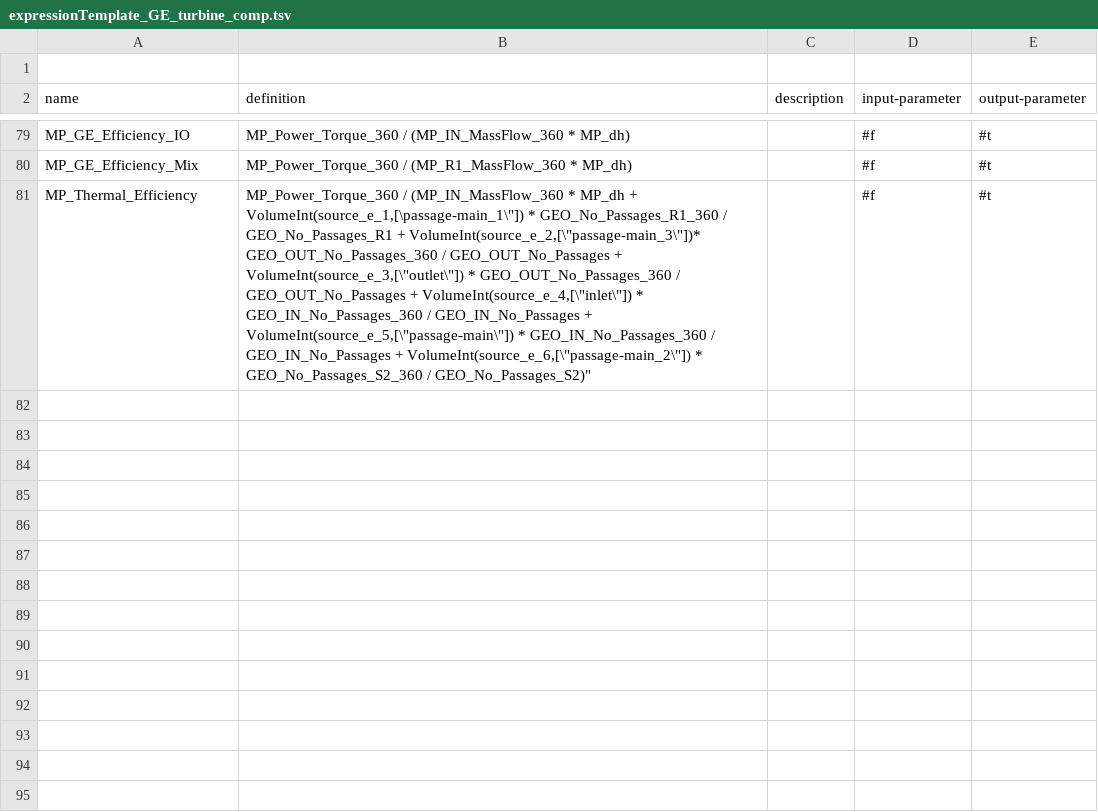
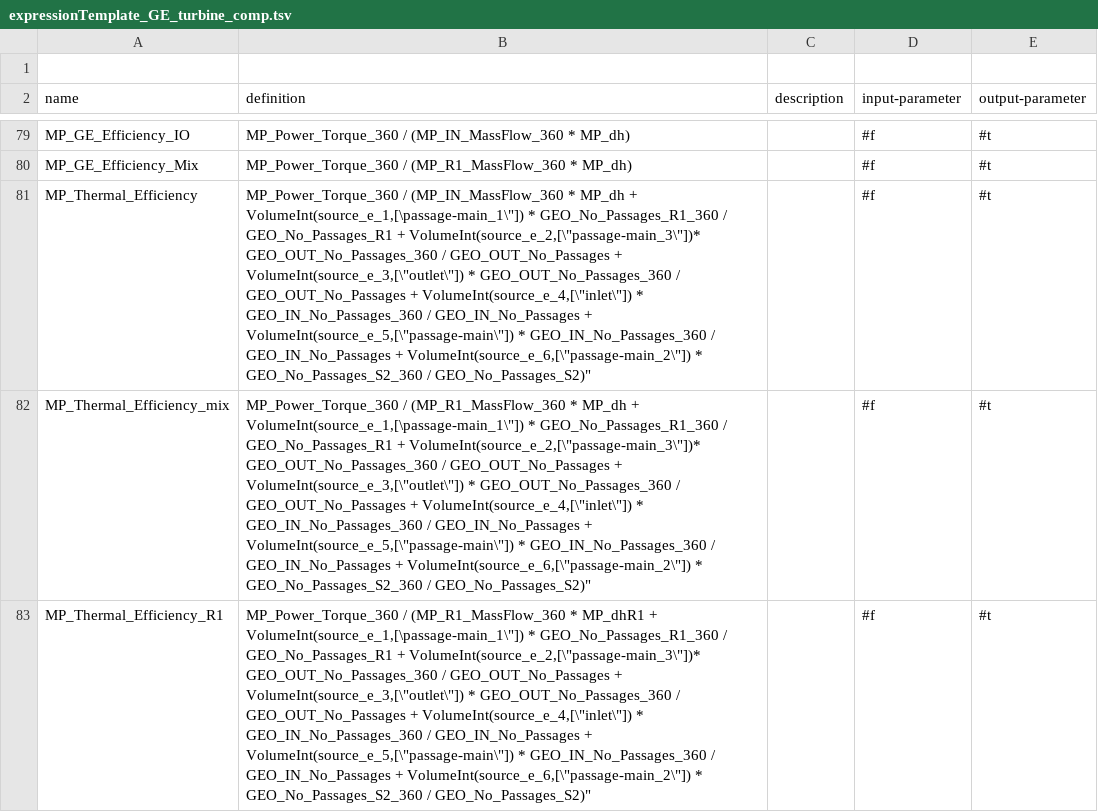
Before and after one commit to ansys/pyturbowizard, a TSV file: ptw_templates/expressionTemplate_GE_turbine_comp.tsv, drawn as a sheet; only a part is shown, gaps mark what is left out; the diff names each change by its address in the sheet, - before the commit and + after, or states it on an @@ line.

Commit message:
Adding expressions to GE Expression Template

```diff
--- a/ptw_templates/expressionTemplate_GE_turbine_comp.tsv
+++ b/ptw_templates/expressionTemplate_GE_turbine_comp.tsv
+row 82: MP_Thermal_Efficiency_mix | MP_Power_Torque_360 / (MP_R1_MassFlow_360 * MP_dh + VolumeInt(source_e_1,[\passage-main_1\"]) * GEO_No_Passages_R1_360 / GEO_No_Passages_R1 + VolumeInt(source_e_2,[\"passage-main_3\"])* GEO_OUT_No_Passages_360 / GEO_OUT_No_Passages + VolumeInt(source_e_3,[\"outlet\"]) * GEO_OUT_No_Passages_360 / GEO_OUT_No_Passages + VolumeInt(source_e_4,[\"inlet\"]) * GEO_IN_No_Passages_360 / GEO_IN_No_Passages + VolumeInt(source_e_5,[\"passage-main\"]) * GEO_IN_No_Passages_360 / GEO_IN_No_Passages + VolumeInt(source_e_6,[\"passage-main_2\"]) * GEO_No_Passages_S2_360 / GEO_No_Passages_S2)" |  | #f | #t
+row 83: MP_Thermal_Efficiency_R1 | MP_Power_Torque_360 / (MP_R1_MassFlow_360 * MP_dhR1 + VolumeInt(source_e_1,[\passage-main_1\"]) * GEO_No_Passages_R1_360 / GEO_No_Passages_R1 + VolumeInt(source_e_2,[\"passage-main_3\"])* GEO_OUT_No_Passages_360 / GEO_OUT_No_Passages + VolumeInt(source_e_3,[\"outlet\"]) * GEO_OUT_No_Passages_360 / GEO_OUT_No_Passages + VolumeInt(source_e_4,[\"inlet\"]) * GEO_IN_No_Passages_360 / GEO_IN_No_Passages + VolumeInt(source_e_5,[\"passage-main\"]) * GEO_IN_No_Passages_360 / GEO_IN_No_Passages + VolumeInt(source_e_6,[\"passage-main_2\"]) * GEO_No_Passages_S2_360 / GEO_No_Passages_S2)" |  | #f | #t
```
